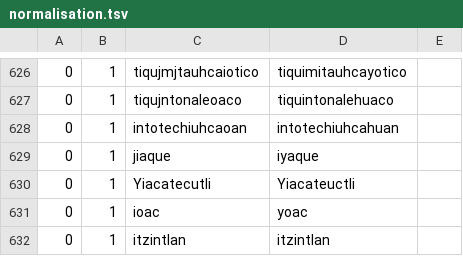
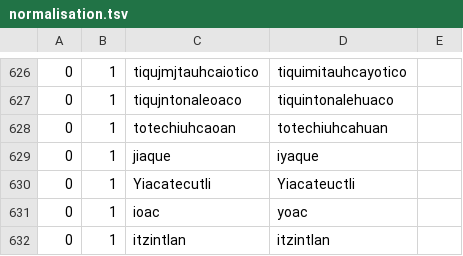
Before and after one commit to ftyers/UD_Classical_Nahuatl-FloCo, a TSV file: not-to-release/scripts/normalisation.tsv, drawn as a sheet; only a part is shown, gaps mark what is left out.

```diff
--- a/not-to-release/scripts/normalisation.tsv
+++ b/not-to-release/scripts/normalisation.tsv
@@ -627,3 +627,3 @@
 0	1	tiqujntonaleoaco	tiquintonalehuaco
-0	1	intotechiuhcaoan	intotechiuhcahuan
+0	1	totechiuhcaoan	totechiuhcahuan
 0	1	jiaque	iyaque
```
Also changed, not shown: not-to-release/scripts/lexicon.tsv, not-to-release/scripts/subtokens.tsv, 6 other files.
